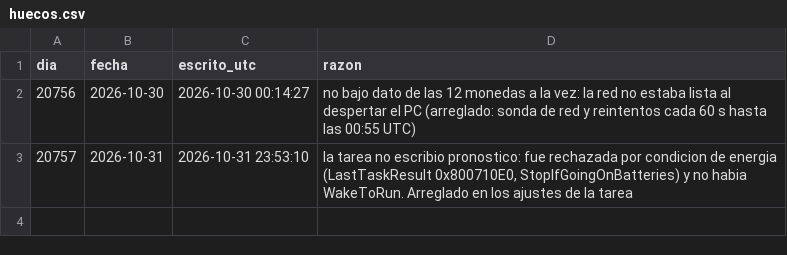
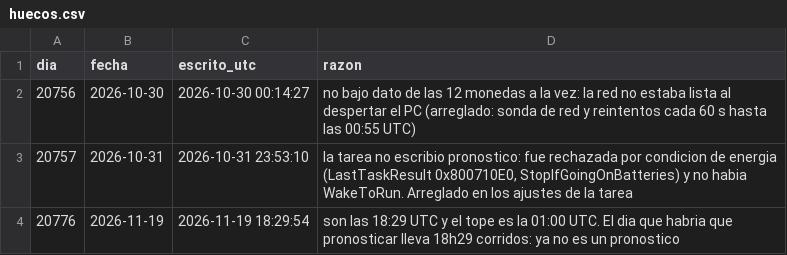
Before and after one commit to villanicamilo1/backtest-honesto, a CSV file: papel/huecos.csv, drawn as a sheet.

```diff
--- a/papel/huecos.csv
+++ b/papel/huecos.csv
@@ -3 +3,2 @@ dia,fecha,escrito_utc,razon
 20757,2026-10-31,2026-10-31 23:53:10,"la tarea no escribio pronostico: fue rechazada por condicion de energia (LastTaskResult 0x800710E0, StopIfGoingOnBatteries) y no habia WakeToRun. Arreglado en los ajustes de la tarea"
+20776,2026-11-19,2026-11-19 18:29:54,son las 18:29 UTC y el tope es la 01:00 UTC. El dia que habria que pronosticar lleva 18h29 corridos: ya no es un pronostico
```
Also changed, not shown: papel/serie_diaria.csv.
